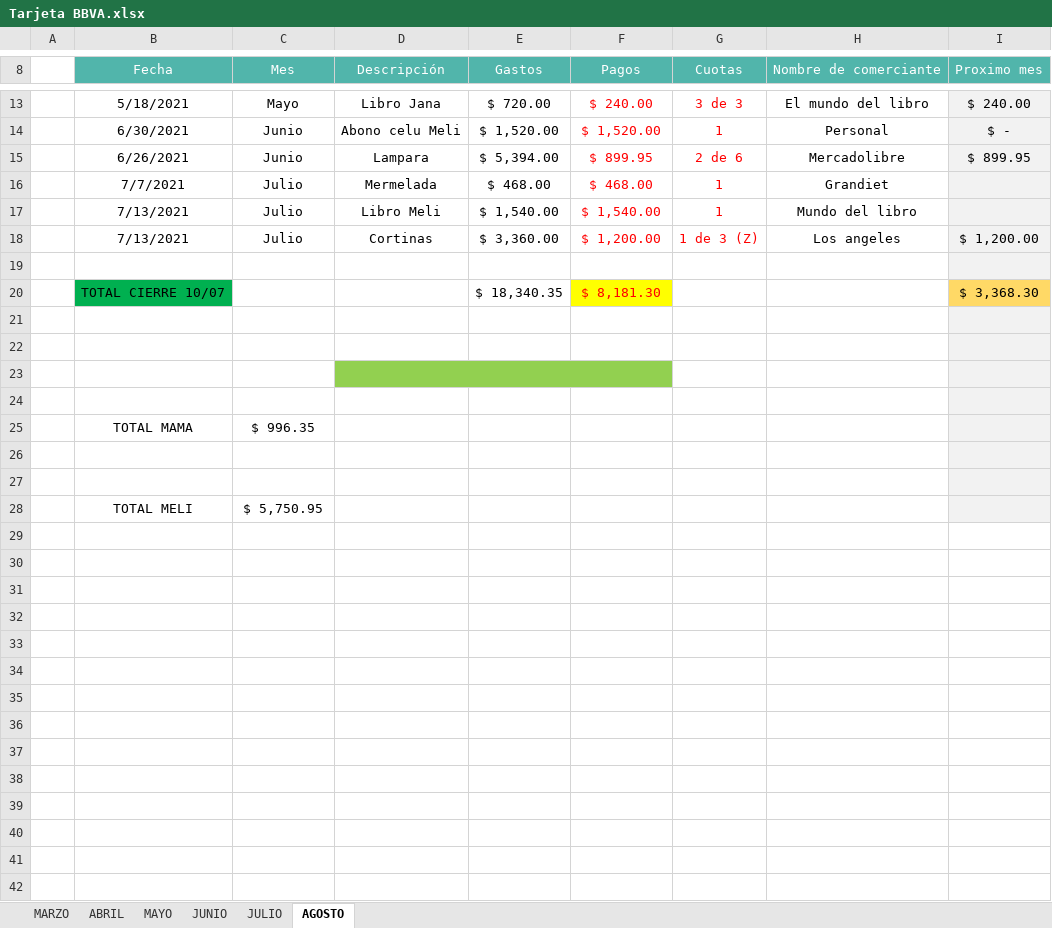
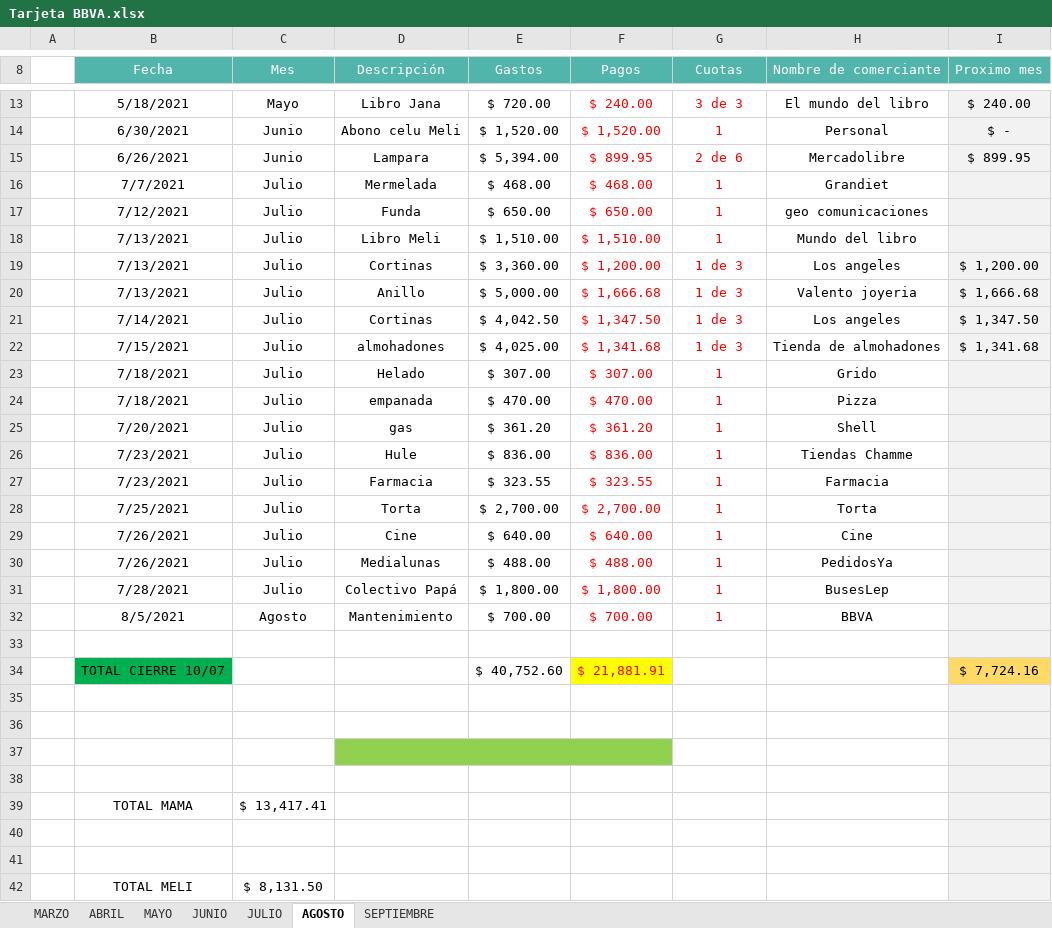
Before and after one commit to genesismeli/Compu, an Excel workbook: Tarjeta BBVA.xlsx, sheet AGOSTO, drawn as a sheet; only a part is shown, gaps mark what is left out; values as stored, in another font and other column widths than the file's, no borders; charts and pictures and conditional formats not drawn; removed rows and columns are numbered as before the commit, all else as after; the diff covers the shown part only; the diff names each change by its address in the sheet, - before the commit and + after, or states it on an @@ line.

```diff
--- a/Tarjeta BBVA.xlsx (sheet AGOSTO)
+++ b/Tarjeta BBVA.xlsx (sheet AGOSTO)
+sheet tab: SEPTIEMBRE
+row 17:  | 7/12/2021 | Julio | Funda | $ 650.00 | $ 650.00 | 1 | geo comunicaciones
-E18 (Gastos): $ 1,540.00
+E18 (Gastos): $ 1,510.00
-F18 (Pagos): $ 1,540.00
+F18 (Pagos): $ 1,510.00
-G19 (Cuotas): 1 de 3 (Z)
+G19 (Cuotas): 1 de 3
+row 20:  | 7/13/2021 | Julio | Anillo | $ 5,000.00 | $ 1,666.68 | 1 de 3 | Valento joyeria | $ 1,666.68
+row 21:  | 7/14/2021 | Julio | Cortinas | $ 4,042.50 | $ 1,347.50 | 1 de 3 | Los angeles | $ 1,347.50
+row 22:  | 7/15/2021 | Julio | almohadones | $ 4,025.00 | $ 1,341.68 | 1 de 3 | Tienda de almohadones | $ 1,341.68
+row 23:  | 7/18/2021 | Julio | Helado | $ 307.00 | $ 307.00 | 1 | Grido
+row 24:  | 7/18/2021 | Julio | empanada | $ 470.00 | $ 470.00 | 1 | Pizza
+row 25:  | 7/20/2021 | Julio | gas | $ 361.20 | $ 361.20 | 1 | Shell
+row 26:  | 7/23/2021 | Julio | Hule | $ 836.00 | $ 836.00 | 1 | Tiendas Chamme
+row 27:  | 7/23/2021 | Julio | Farmacia | $ 323.55 | $ 323.55 | 1 | Farmacia
+row 28:  | 7/25/2021 | Julio | Torta | $ 2,700.00 | $ 2,700.00 | 1 | Torta
+row 29:  | 7/26/2021 | Julio | Cine | $ 640.00 | $ 640.00 | 1 | Cine
+row 30:  | 7/26/2021 | Julio | Medialunas | $ 488.00 | $ 488.00 | 1 | PedidosYa
+row 31:  | 7/28/2021 | Julio | Colectivo Papá | $ 1,800.00 | $ 1,800.00 | 1 | BusesLep
+row 32:  | 8/5/2021 | Agosto | Mantenimiento | $ 700.00 | $ 700.00 | 1 | BBVA
-row 20:  | TOTAL CIERRE 10/07 |  |  | $ 18,340.35 | $ 8,181.30 |  |  | $ 3,368.30
+row 34:  | TOTAL CIERRE 10/07 |  |  | $ 40,752.60 | $ 21,881.91 |  |  | $ 7,724.16
-C39 (Mes): $ 996.35
+C39 (Mes): $ 13,417.41
-C42 (Mes): $ 5,750.95
+C42 (Mes): $ 8,131.50
```
Also changed, not shown: 3 edited cells elsewhere in this sheet, sheet JULIO, formulas that keep their value, charts or pictures, Tarjeta naranja.xlsx.
